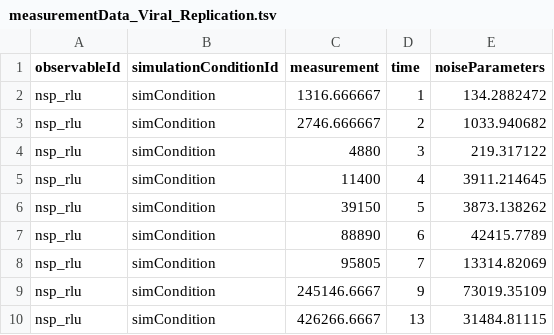
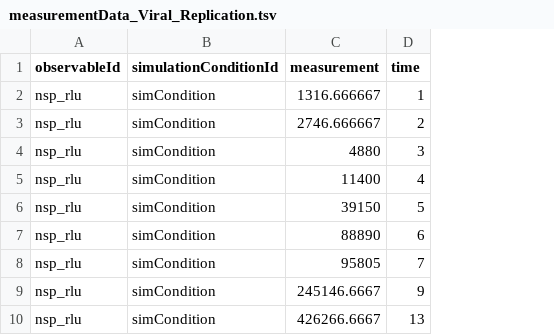
Before and after one commit to LarkinIt/BayesianBenchmark, a TSV file: Viral_Replication/measurementData_Viral_Replication.tsv, drawn as a sheet; only a part is shown; the diff names each change by its address in the sheet, - before the commit and + after, or states it on an @@ line.

```diff
--- a/Viral_Replication/measurementData_Viral_Replication.tsv
+++ b/Viral_Replication/measurementData_Viral_Replication.tsv
-column E (noiseParameters), rows 2-10: 134.2882472 | 1033.940682 | 219.317122 | 3911.214645 | 3873.138262 | 42415.7789 | 13314.82069 | 73019.35109 | 31484.81115
```
Also changed, not shown: Viral_Replication/observables_Viral_Replication.tsv, Viral_Replication/parameters_Viral_Replication.tsv, 2 other files.
